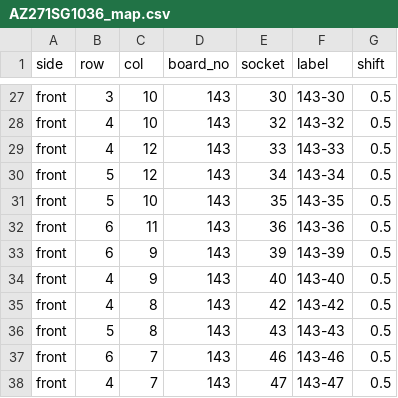
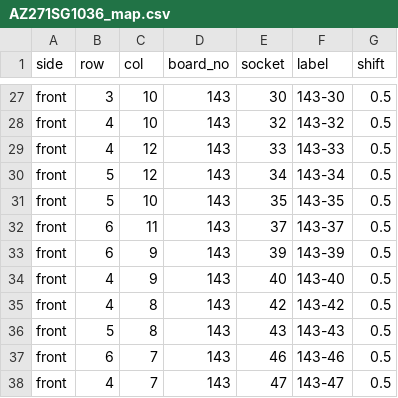
Before and after one commit to Yoshi-Hirata/E-paper_H_WALL_BRICKS_Raspi, a CSV file: conductor/web/starter/AZ271SG1036_map.csv, drawn as a sheet; only a part is shown, gaps mark what is left out.

```diff
--- a/conductor/web/starter/AZ271SG1036_map.csv
+++ b/conductor/web/starter/AZ271SG1036_map.csv
@@ -31,3 +31,3 @@ front,5,12,143,34,143-34,0.5
 front,5,10,143,35,143-35,0.5
-front,6,11,143,36,143-36,0.5
+front,6,11,143,37,143-37,0.5
 front,6,9,143,39,143-39,0.5
```
Also changed, not shown: 4 other files.
